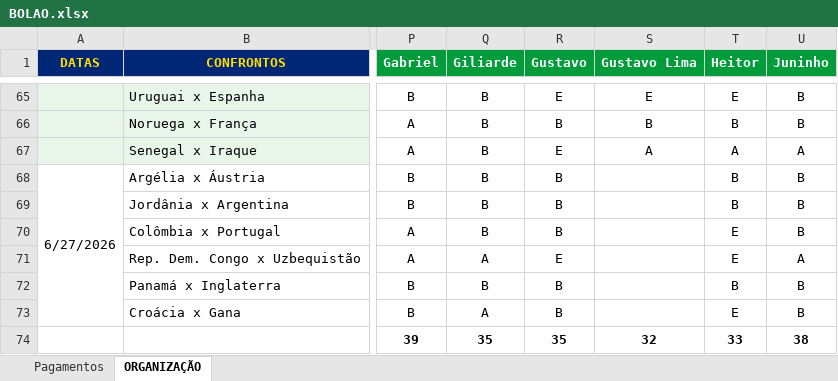
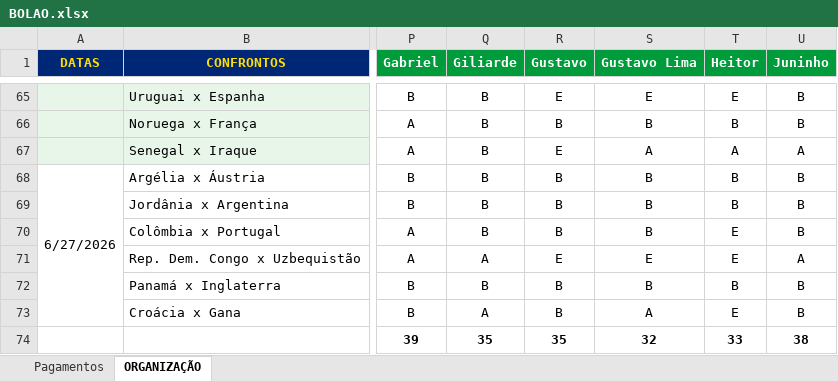
Before and after one commit to ChristianBranco/BolaoCopa, an Excel workbook: BOLAO.xlsx, sheet ORGANIZAÇÃO, drawn as a sheet; only a part is shown, gaps mark what is left out; values as stored, in another font and other column widths than the file's, no borders; conditional formats not drawn; the diff names each change by its address in the sheet, - before the commit and + after, or states it on an @@ line.

Commit message:
Add files via upload

```diff
--- a/BOLAO.xlsx (sheet ORGANIZAÇÃO)
+++ b/BOLAO.xlsx (sheet ORGANIZAÇÃO)
-S68:S70 (Gustavo Lima): (empty)
+S68:S70 (Gustavo Lima): B
-S71 (Gustavo Lima): (empty)
+S71 (Gustavo Lima): E
-S72 (Gustavo Lima): (empty)
+S72 (Gustavo Lima): B
-S73 (Gustavo Lima): (empty)
+S73 (Gustavo Lima): A
```
